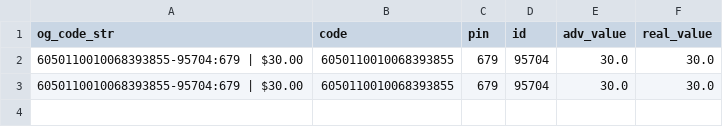
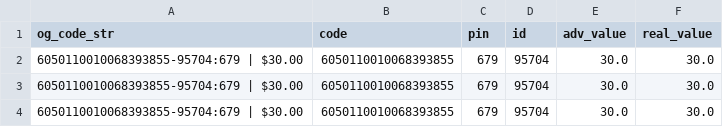
Before and after one commit to Brandon-Valley/g_card_tools, a CSV file: code_check/unused_codes/skyzone__unused_codes.csv, drawn as a sheet.

```diff
--- a/code_check/unused_codes/skyzone__unused_codes.csv
+++ b/code_check/unused_codes/skyzone__unused_codes.csv
@@ -3 +3,2 @@ og_code_str,code,pin,id,adv_value,real_value
 6050110010068393855-95704:679 | $30.00,6050110010068393855,679,95704,30.0,30.0
+6050110010068393855-95704:679 | $30.00,6050110010068393855,679,95704,30.0,30.0
```
Also changed, not shown: 4 other files.
